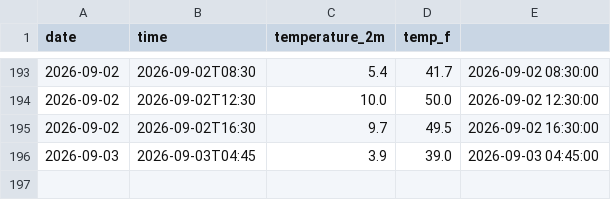
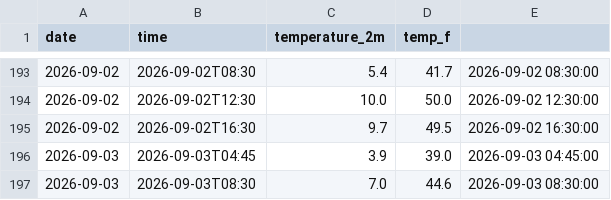
Before and after one commit to mtomar907/weather-tracker, a CSV file: daily_log.csv, drawn as a sheet; only a part is shown, gaps mark what is left out.

```diff
--- a/daily_log.csv
+++ b/daily_log.csv
@@ -196 +196,2 @@ date,time,temperature_2m,temp_f
 2026-09-03,2026-09-03T04:45,3.9,39.0,2026-09-03 04:45:00
+2026-09-03,2026-09-03T08:30,7.0,44.6,2026-09-03 08:30:00
```
Also changed, not shown: 1 other file.
